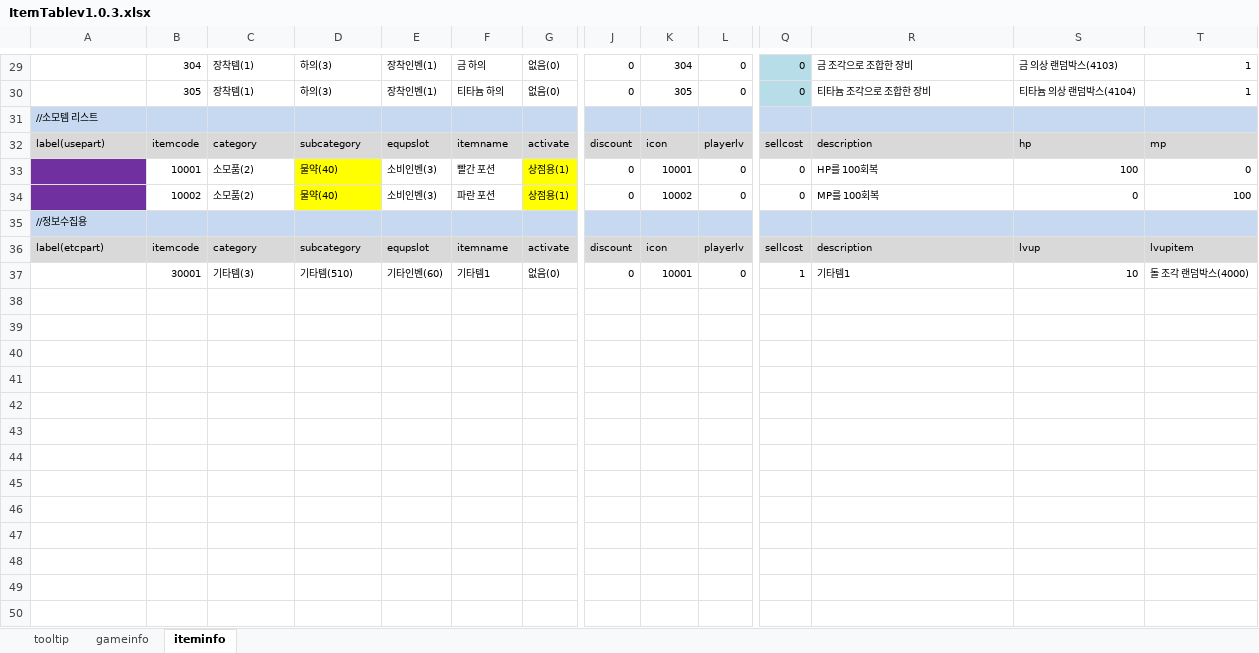
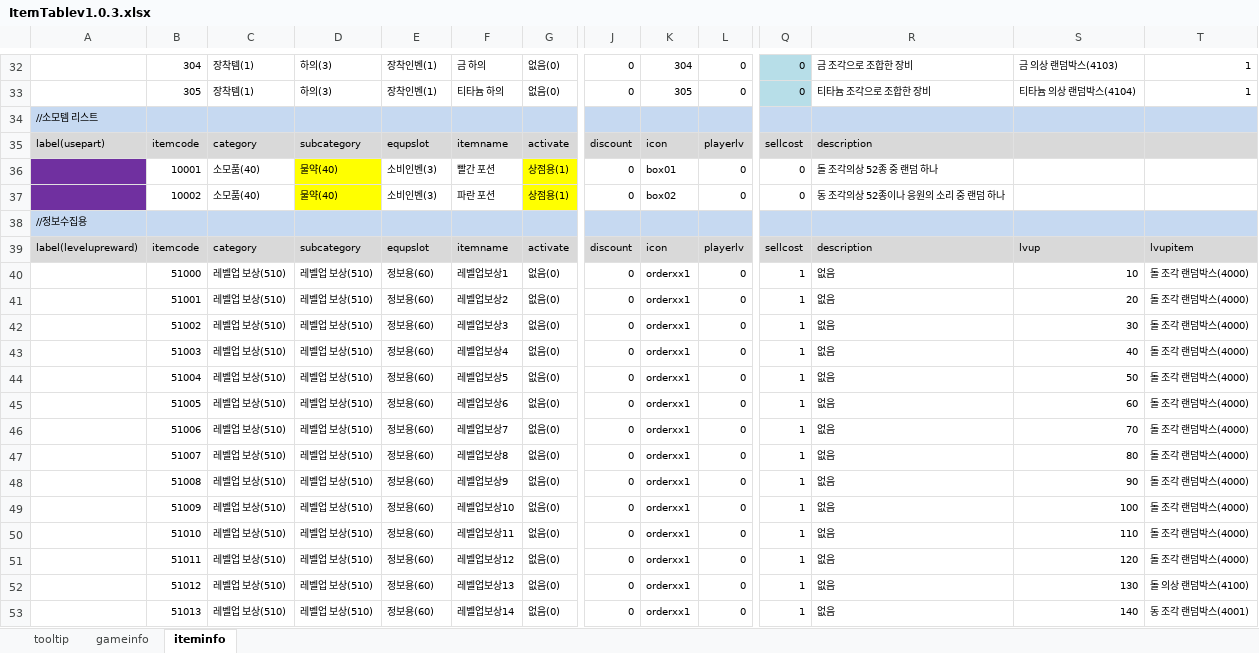
Before and after one commit to EunnWoo/JungEunWoo, an Excel workbook: _Excel/ItemTablev1.0.3.xlsx, sheet iteminfo, drawn as a sheet; only a part is shown, gaps mark what is left out; values as stored, in another font and other column widths than the file's, no borders; addresses are those after the commit; rows hold the shown columns only; the diff covers the shown part only; the diff names each change by its address in the sheet, - before the commit and + after, or states it on an @@ line.

```diff
--- a/_Excel/ItemTablev1.0.3.xlsx (sheet iteminfo)
+++ b/_Excel/ItemTablev1.0.3.xlsx (sheet iteminfo)
-S35: hp
+S35: (empty)
-T35: mp
+T35: (empty)
-C36:C37: 소모품(2)
+C36:C37: 소모품(40)
-K36: 10001
+K36: box01
-R36: HP를 100회복
+R36: 돌 조각의상 52종 중 랜덤 하나
-S36: 100
+S36: (empty)
-T36: 0
+T36: (empty)
-K37: 10002
+K37: box02
-R37: MP를 100회복
+R37: 동 조각의상 52종이나 응원의 소리 중 랜덤 하나
-S37: 0
+S37: (empty)
-T37: 100
+T37: (empty)
-A39: label(etcpart)
+A39: label(levelupreward)
-B40: 30001
+B40: 51000
-C40: 기타템(3)
+C40: 레벨업 보상(510)
-D40: 기타템(510)
+D40: 레벨업 보상(510)
-E40: 기타인벤(60)
+E40: 정보용(60)
-F40: 기타템1
+F40: 레벨업보상1
-K40: 10001
+K40: orderxx1
-R40: 기타템1
+R40: 없음
+row 41:  | 51001 | 레벨업 보상(510) | 레벨업 보상(510) | 정보용(60) | 레벨업보상2 | 없음(0) | 0 | orderxx1 | 0 | 1 | 없음 | 20 | 돌 조각 랜덤박스(4000)
+row 42:  | 51002 | 레벨업 보상(510) | 레벨업 보상(510) | 정보용(60) | 레벨업보상3 | 없음(0) | 0 | orderxx1 | 0 | 1 | 없음 | 30 | 돌 조각 랜덤박스(4000)
+row 43:  | 51003 | 레벨업 보상(510) | 레벨업 보상(510) | 정보용(60) | 레벨업보상4 | 없음(0) | 0 | orderxx1 | 0 | 1 | 없음 | 40 | 돌 조각 랜덤박스(4000)
+row 44:  | 51004 | 레벨업 보상(510) | 레벨업 보상(510) | 정보용(60) | 레벨업보상5 | 없음(0) | 0 | orderxx1 | 0 | 1 | 없음 | 50 | 돌 조각 랜덤박스(4000)
+row 45:  | 51005 | 레벨업 보상(510) | 레벨업 보상(510) | 정보용(60) | 레벨업보상6 | 없음(0) | 0 | orderxx1 | 0 | 1 | 없음 | 60 | 돌 조각 랜덤박스(4000)
+row 46:  | 51006 | 레벨업 보상(510) | 레벨업 보상(510) | 정보용(60) | 레벨업보상7 | 없음(0) | 0 | orderxx1 | 0 | 1 | 없음 | 70 | 돌 조각 랜덤박스(4000)
+row 47:  | 51007 | 레벨업 보상(510) | 레벨업 보상(510) | 정보용(60) | 레벨업보상8 | 없음(0) | 0 | orderxx1 | 0 | 1 | 없음 | 80 | 돌 조각 랜덤박스(4000)
+row 48:  | 51008 | 레벨업 보상(510) | 레벨업 보상(510) | 정보용(60) | 레벨업보상9 | 없음(0) | 0 | orderxx1 | 0 | 1 | 없음 | 90 | 돌 조각 랜덤박스(4000)
+row 49:  | 51009 | 레벨업 보상(510) | 레벨업 보상(510) | 정보용(60) | 레벨업보상10 | 없음(0) | 0 | orderxx1 | 0 | 1 | 없음 | 100 | 돌 조각 랜덤박스(4000)
+row 50:  | 51010 | 레벨업 보상(510) | 레벨업 보상(510) | 정보용(60) | 레벨업보상11 | 없음(0) | 0 | orderxx1 | 0 | 1 | 없음 | 110 | 돌 조각 랜덤박스(4000)
+row 51:  | 51011 | 레벨업 보상(510) | 레벨업 보상(510) | 정보용(60) | 레벨업보상12 | 없음(0) | 0 | orderxx1 | 0 | 1 | 없음 | 120 | 돌 조각 랜덤박스(4000)
+row 52:  | 51012 | 레벨업 보상(510) | 레벨업 보상(510) | 정보용(60) | 레벨업보상13 | 없음(0) | 0 | orderxx1 | 0 | 1 | 없음 | 130 | 돌 의상 랜덤박스(4100)
+row 53:  | 51013 | 레벨업 보상(510) | 레벨업 보상(510) | 정보용(60) | 레벨업보상14 | 없음(0) | 0 | orderxx1 | 0 | 1 | 없음 | 140 | 동 조각 랜덤박스(4001)
```
Also changed, not shown: 4 added rows elsewhere in this sheet, formulas that keep their value, 13 other files.
